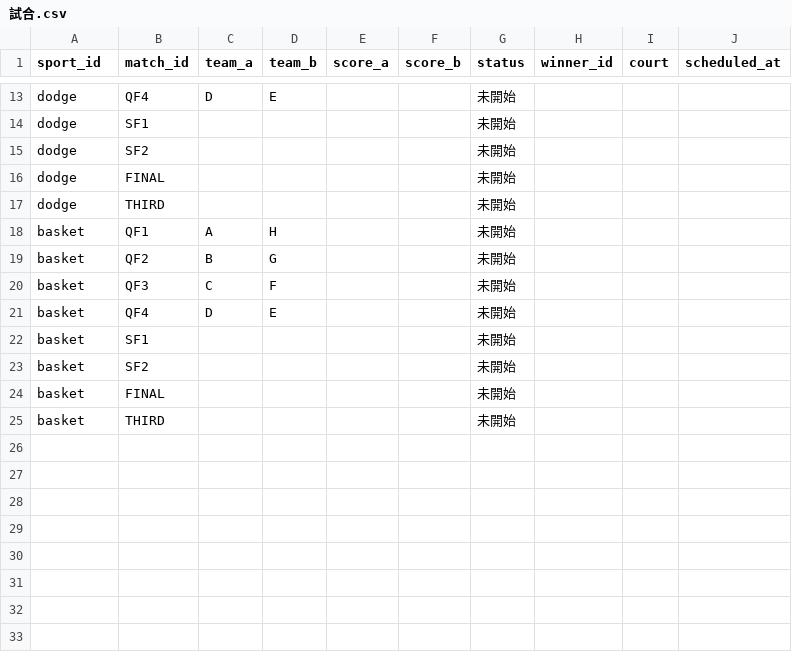
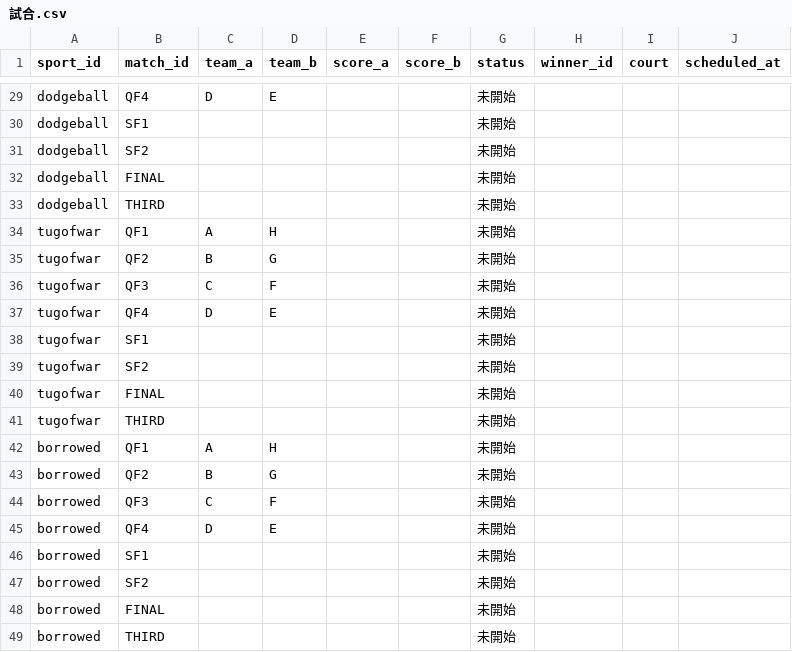
Before and after one commit to asa-morita/demo, a CSV file: templates/試合.csv, drawn as a sheet; only a part is shown, gaps mark what is left out; addresses are those after the commit; the diff covers the shown part only; the diff names each change by its address in the sheet, - before the commit and + after, or states it on an @@ line.

Commit message:
feat: schedule tab, six festival sports and fixed podium awards
* feat: add schedule tab and six sports, hide match scores, fix podium points

* test: clear explicit winner before checking tied-score fallback

```diff
--- a/templates/試合.csv
+++ b/templates/試合.csv
-A29:A33 (sport_id): dodge
+A29:A33 (sport_id): dodgeball
-A34:A41 (sport_id): basket
+A34:A41 (sport_id): tugofwar
+row 42: borrowed | QF1 | A | H |  |  | 未開始
+row 43: borrowed | QF2 | B | G |  |  | 未開始
+row 44: borrowed | QF3 | C | F |  |  | 未開始
+row 45: borrowed | QF4 | D | E |  |  | 未開始
+row 46: borrowed | SF1 |  |  |  |  | 未開始
+row 47: borrowed | SF2 |  |  |  |  | 未開始
+row 48: borrowed | FINAL |  |  |  |  | 未開始
+row 49: borrowed | THIRD |  |  |  |  | 未開始
```
Also changed, not shown: 16 added rows and 11 edited cells elsewhere in this file, 10 other files.
